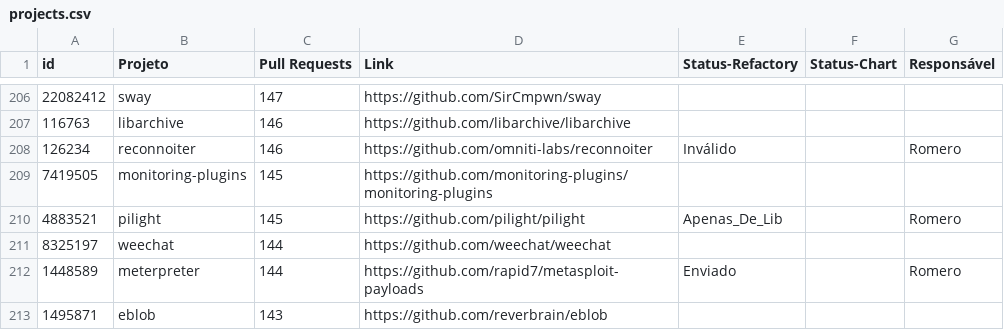
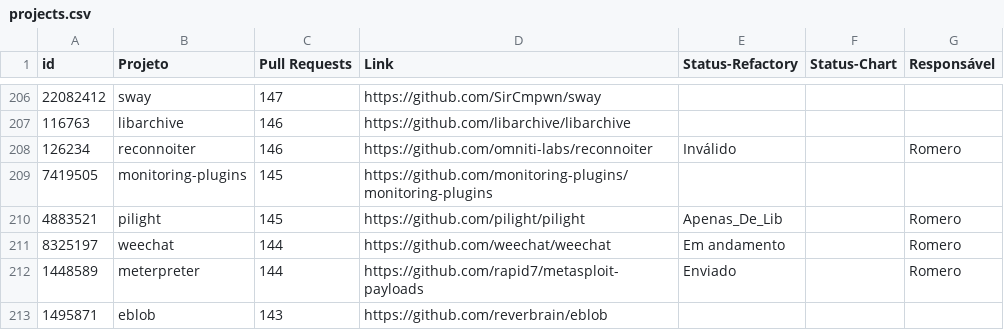
Before and after one commit to flaviommedeiros/cprojects, a CSV file: projects.csv, drawn as a sheet; only a part is shown, gaps mark what is left out.

Commit message:
Update projects.csv

```diff
--- a/projects.csv
+++ b/projects.csv
@@ -210,3 +210,3 @@ id,Projeto,Pull Requests,Link,Status-Refactory,Status-Chart,Responsável
 4883521,pilight,145,https://github.com/pilight/pilight,Apenas_De_Lib,,Romero
-8325197,weechat,144,https://github.com/weechat/weechat,,,
+8325197,weechat,144,https://github.com/weechat/weechat,Em andamento,,Romero
 1448589,meterpreter,144,https://github.com/rapid7/metasploit-payloads,Enviado,,Romero
```
